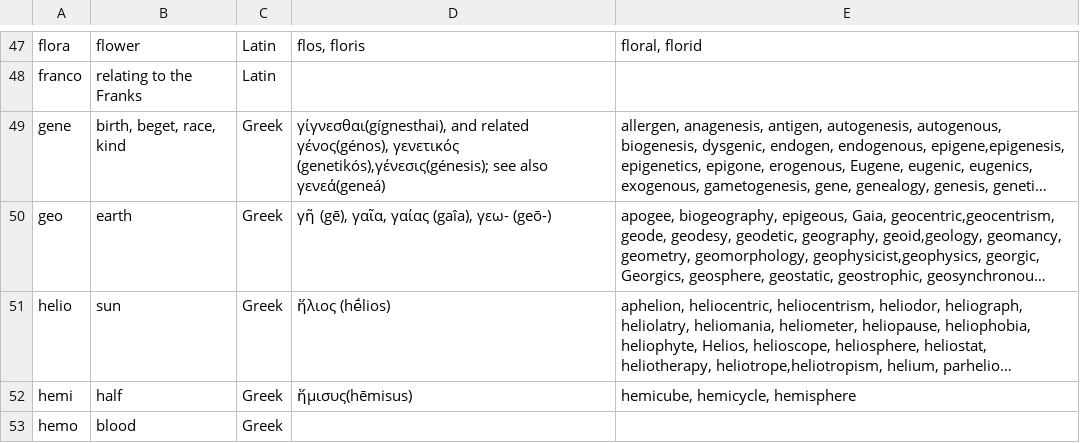
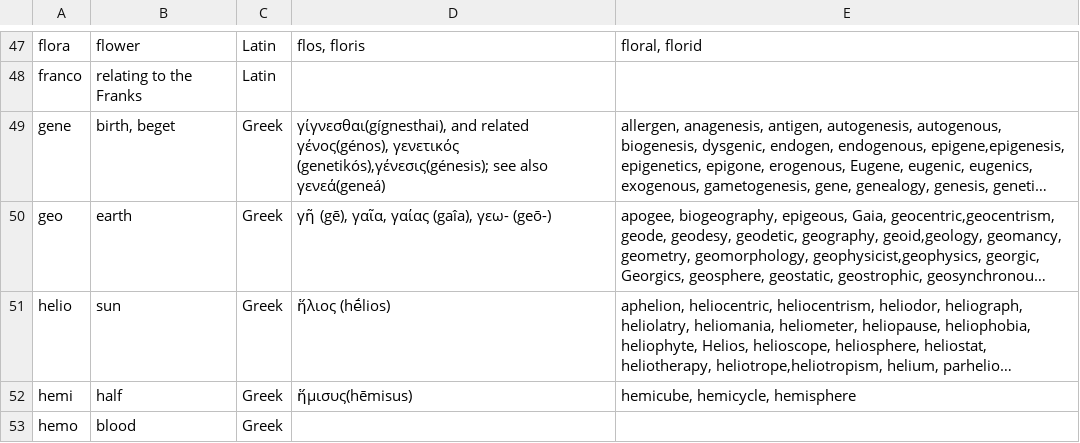
Before and after one commit to owenroberts/index, a CSV file: input/prefix.csv, drawn as a sheet; only a part is shown, gaps mark what is left out; long unchanged cells end in …; the diff names each change by its address in the sheet, - before the commit and + after, or states it on an @@ line.

```diff
--- a/input/prefix.csv
+++ b/input/prefix.csv
-B49: birth, beget, race, kind
+B49: birth, beget
```
Also changed, not shown: 2 other files.
